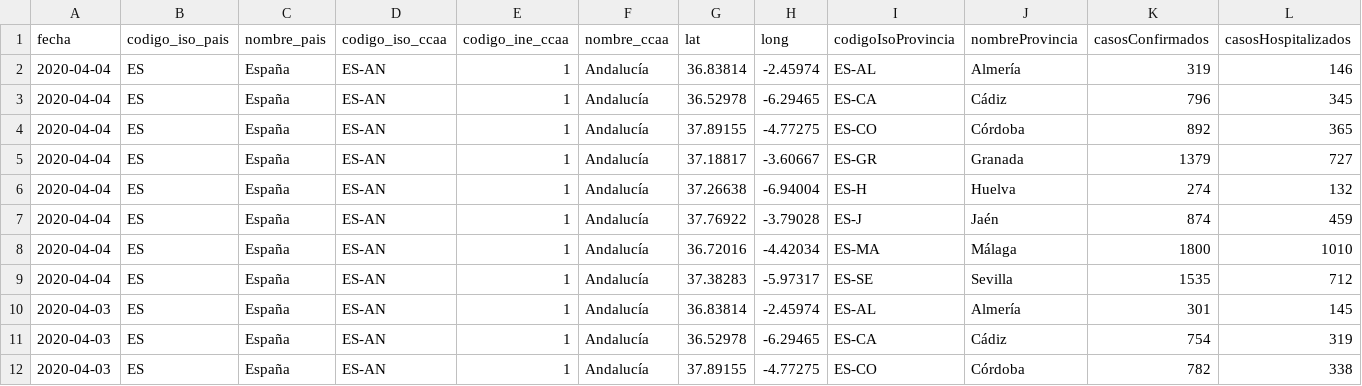
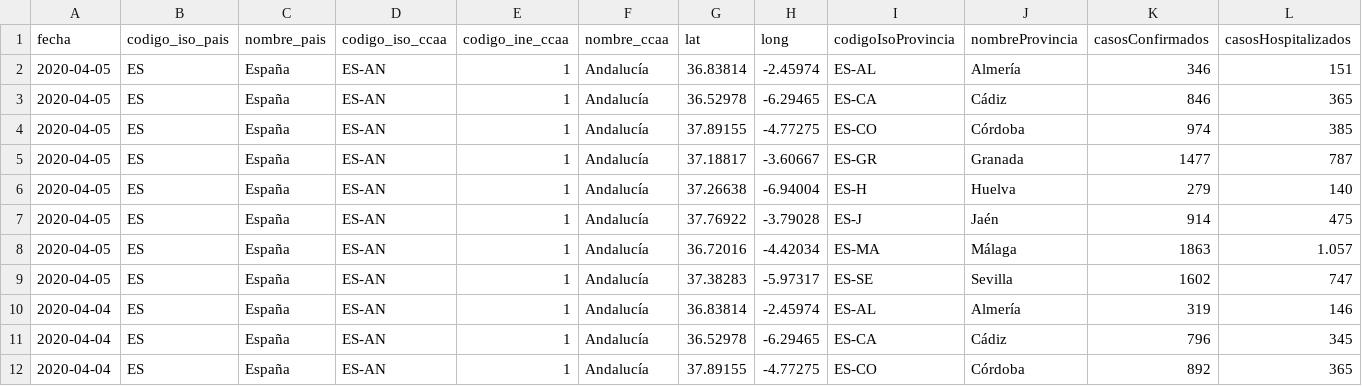
Before and after one commit to Secuoyas-Experience/covid-19-es, a CSV file: datos-comunidades-csv/covid-19-ES-AN-DatosCasos.csv, drawn as a sheet; only a part is shown; the shorter side is filled out with more unchanged rows; rows hold the shown columns only; the diff names each change by its address in the sheet, - before the commit and + after, or states it on an @@ line.

Commit message:
daily data update mscbs.gob.es - auto

```diff
--- a/datos-comunidades-csv/covid-19-ES-AN-DatosCasos.csv
+++ b/datos-comunidades-csv/covid-19-ES-AN-DatosCasos.csv
+row 2: 2020-04-05 | ES | España | ES-AN | 1 | Andalucía | 36.83814 | -2.45974 | ES-AL | Almería | 346 | 151
+row 3: 2020-04-05 | ES | España | ES-AN | 1 | Andalucía | 36.52978 | -6.29465 | ES-CA | Cádiz | 846 | 365
+row 4: 2020-04-05 | ES | España | ES-AN | 1 | Andalucía | 37.89155 | -4.77275 | ES-CO | Córdoba | 974 | 385
+row 5: 2020-04-05 | ES | España | ES-AN | 1 | Andalucía | 37.18817 | -3.60667 | ES-GR | Granada | 1477 | 787
+row 6: 2020-04-05 | ES | España | ES-AN | 1 | Andalucía | 37.26638 | -6.94004 | ES-H | Huelva | 279 | 140
+row 7: 2020-04-05 | ES | España | ES-AN | 1 | Andalucía | 37.76922 | -3.79028 | ES-J | Jaén | 914 | 475
+row 8: 2020-04-05 | ES | España | ES-AN | 1 | Andalucía | 36.72016 | -4.42034 | ES-MA | Málaga | 1863 | 1.057
+row 9: 2020-04-05 | ES | España | ES-AN | 1 | Andalucía | 37.38283 | -5.97317 | ES-SE | Sevilla | 1602 | 747
```
Also changed, not shown: datos-comunidades-csv/covid-19-ES-AR-DatosCasos.csv, 1 other file.
